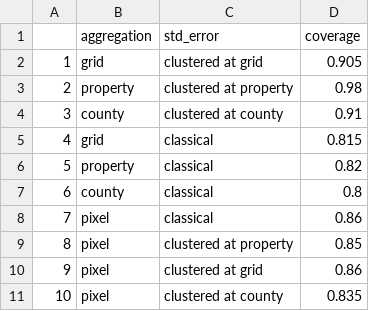
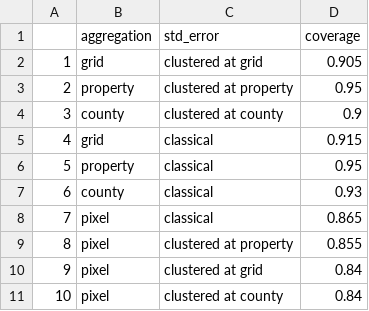
Before and after one commit to AlbertogGarcia/defor_econometrics, a CSV file: paper/coverages.csv, drawn as a sheet.

Commit message:
updating standard error structure

```diff
--- a/paper/coverages.csv
+++ b/paper/coverages.csv
@@ -2,10 +2,10 @@
 "1","grid","clustered at grid",0.905
-"2","property","clustered at property",0.98
-"3","county","clustered at county",0.91
-"4","grid","classical",0.815
-"5","property","classical",0.82
-"6","county","classical",0.8
-"7","pixel","classical",0.86
-"8","pixel","clustered at property",0.85
-"9","pixel","clustered at grid",0.86
-"10","pixel","clustered at county",0.835
+"2","property","clustered at property",0.95
+"3","county","clustered at county",0.9
+"4","grid","classical",0.915
+"5","property","classical",0.95
+"6","county","classical",0.93
+"7","pixel","classical",0.865
+"8","pixel","clustered at property",0.855
+"9","pixel","clustered at grid",0.84
+"10","pixel","clustered at county",0.84
```
Also changed, not shown: 5 other files.
